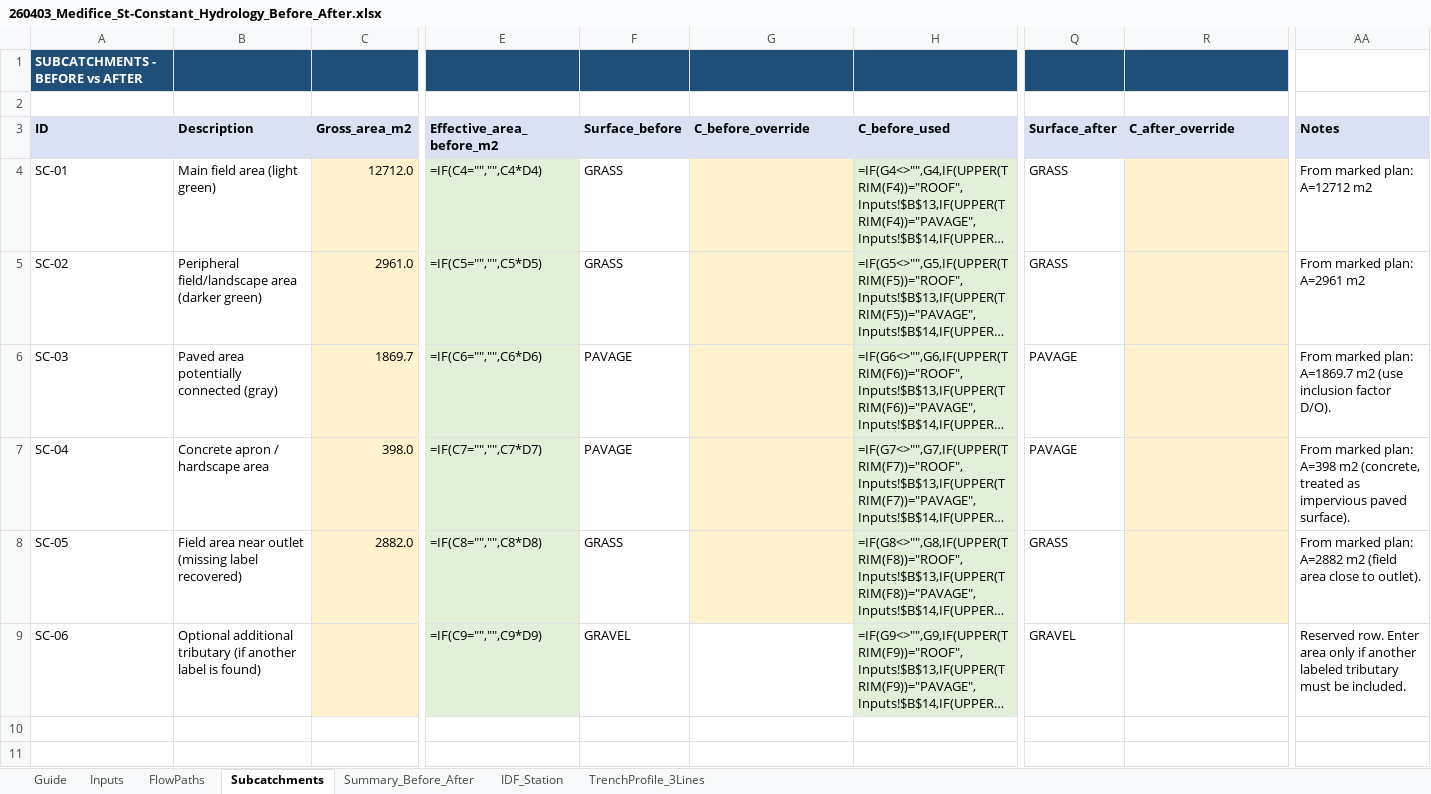
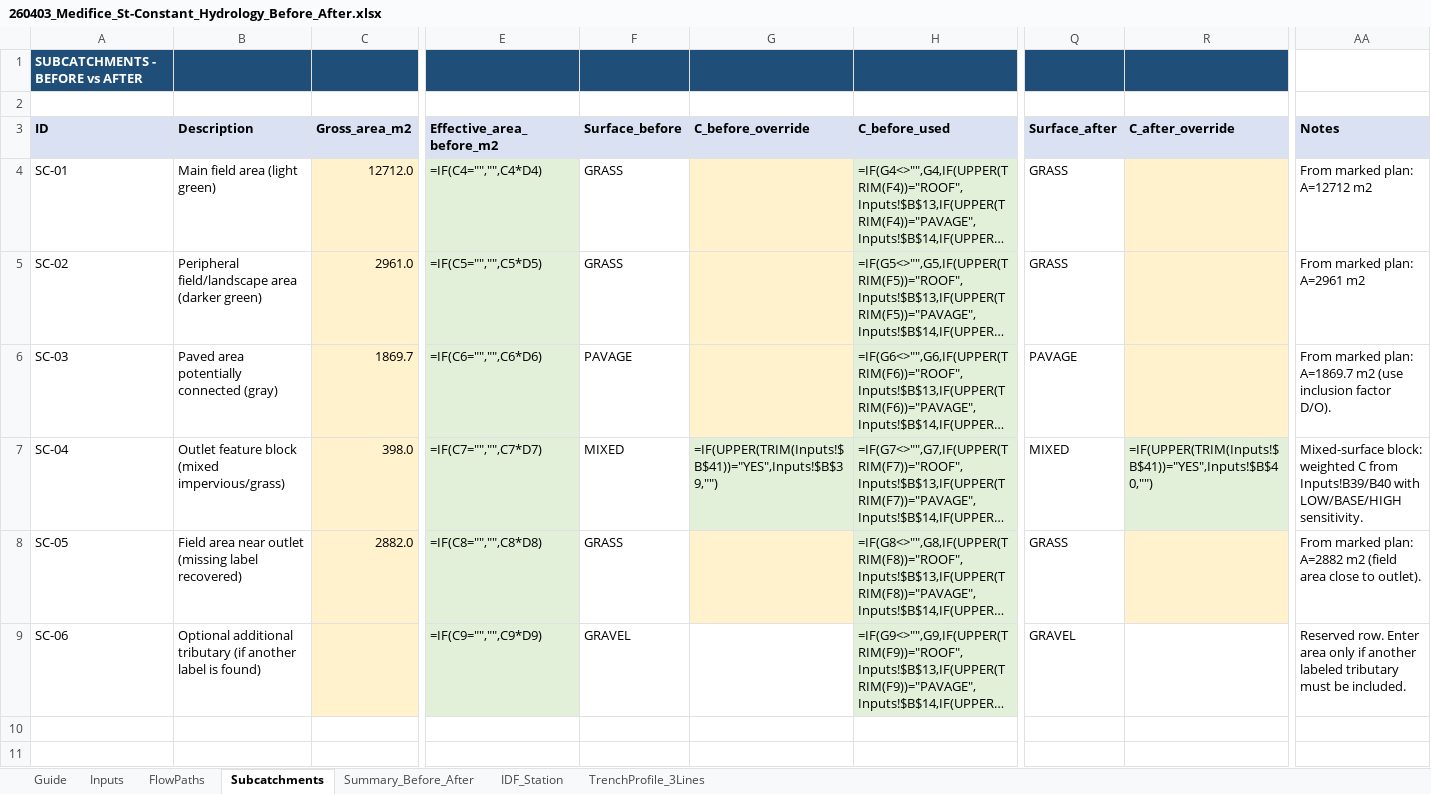
Before and after one commit to acon560-prog/idf-web-app, an Excel workbook: engineering/drainage-design/260403_Medifice_St-Constant_Hydrology_Before_After.xlsx, sheet Subcatchments, drawn as a sheet; only a part is shown, gaps mark what is left out; long unchanged cells end in …; values as stored, in another font and other column widths than the file's, no borders; formulas without a stored value are shown as written; the diff names each change by its address in the sheet, - before the commit and + after, or states it on an @@ line.

Commit message:
Sync St-Constant workbook from cursor branch (mixed-surface + collector chainage)

```diff
--- a/engineering/drainage-design/260403_Medifice_St-Constant_Hydrology_Before_After.xlsx (sheet Subcatchments)
+++ b/engineering/drainage-design/260403_Medifice_St-Constant_Hydrology_Before_After.xlsx (sheet Subcatchments)
-B7 (Description): Concrete apron / hardscape area
+B7 (Description): Outlet feature block (mixed impervious/grass)
-F7 (Surface_before): PAVAGE
+F7 (Surface_before): MIXED
-G7 (C_before_override): (empty)
+G7 (C_before_override): =IF(UPPER(TRIM(Inputs!$B$41))="YES",Inputs!$B$39,"")
-G7 fill: #FFF2CC
+G7 fill: #E2F0D9
-Q7 (Surface_after): PAVAGE
+Q7 (Surface_after): MIXED
-R7 (C_after_override): (empty)
+R7 (C_after_override): =IF(UPPER(TRIM(Inputs!$B$41))="YES",Inputs!$B$40,"")
-R7 fill: #FFF2CC
+R7 fill: #E2F0D9
-AA7 (Notes): From marked plan: A=398 m2 (concrete, treated as impervious paved surface).
+AA7 (Notes): Mixed-surface block: weighted C from Inputs!B39/B40 with LOW/BASE/HIGH sensitivity.
```
Also changed, not shown: sheet FlowPaths, sheet Inputs, sheet Summary_Before_After, sheet Guide.
